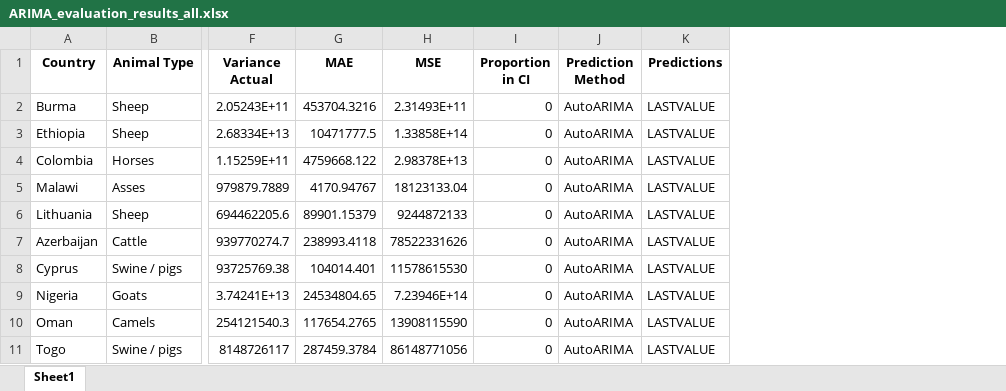
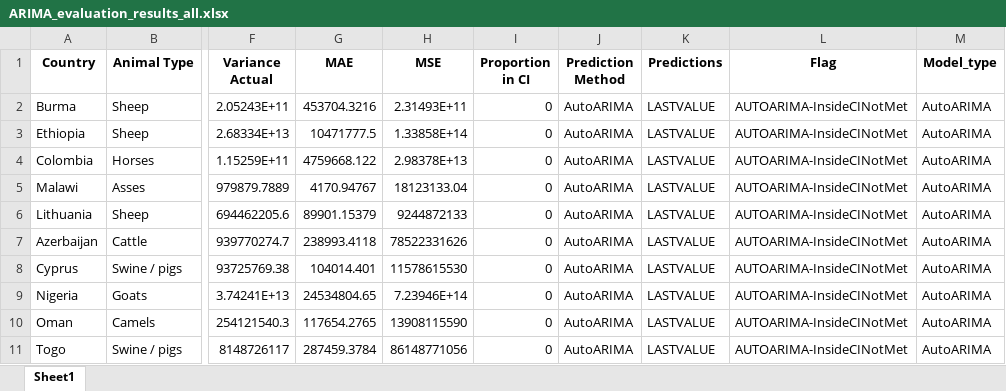
Before and after one commit to FAOEuFMD/VADEMOS-24-DS, an Excel workbook: ARIMA_evaluation_results_all.xlsx, sheet Sheet1, drawn as a sheet; only a part is shown, gaps mark what is left out; values as stored, in another font and other column widths than the file's, no borders; the diff names each change by its address in the sheet, - before the commit and + after, or states it on an @@ line.

```diff
--- a/ARIMA_evaluation_results_all.xlsx (sheet Sheet1)
+++ b/ARIMA_evaluation_results_all.xlsx (sheet Sheet1)
+column L (Flag), rows 2-11: all AUTOARIMA-InsideCINotMet
+column M (Model_type), rows 2-11: all AutoARIMA
```
Also changed, not shown: ARIMA_evaluation_results.xlsx, AUTOTS_evaluation_results.xlsx, 6 other files.
